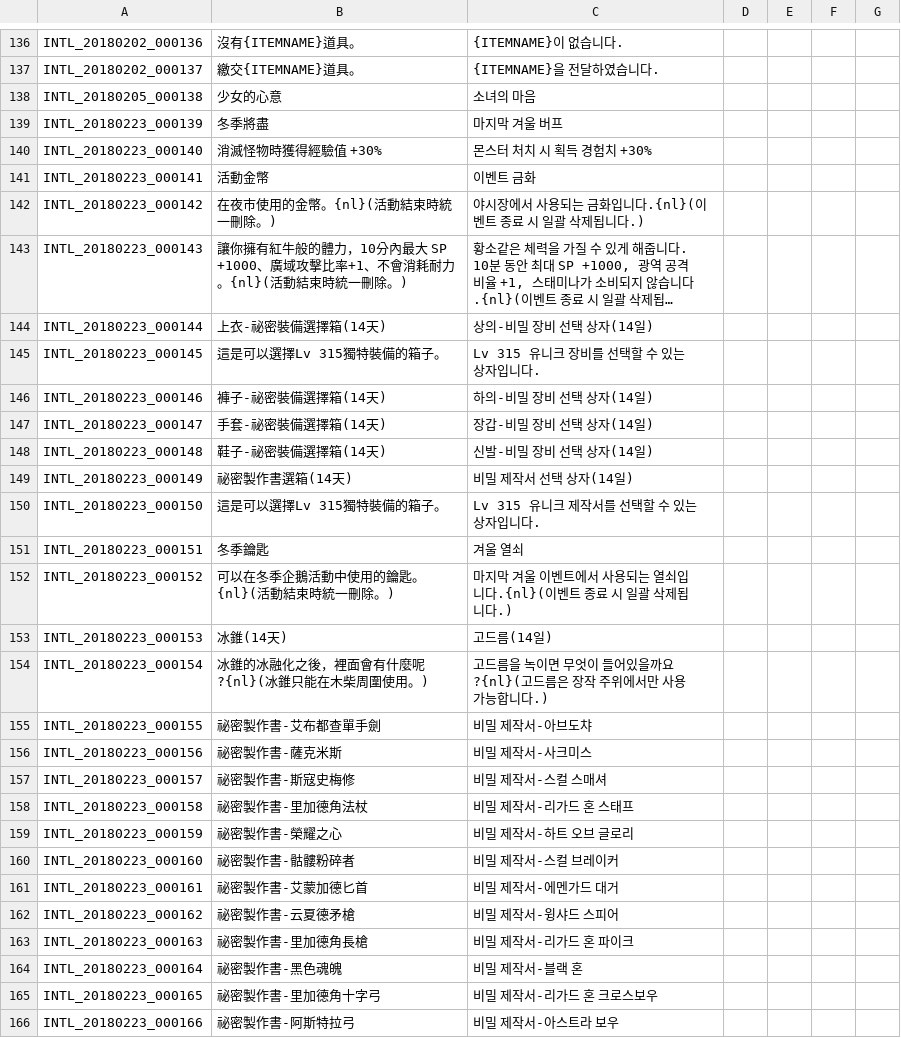
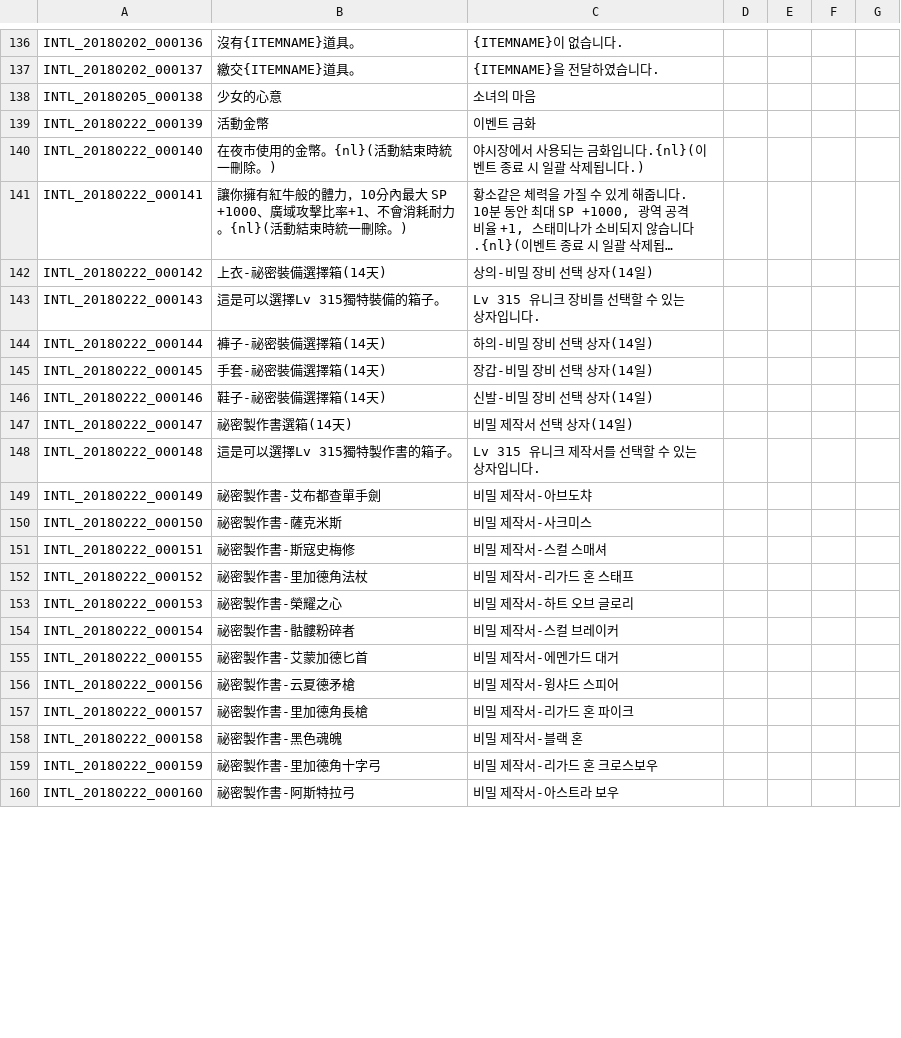
Before and after one commit to hiiwave/Tos-Translater, a TSV file: data/lang-tw/INTL.tsv, drawn as a sheet; only a part is shown, gaps mark what is left out; long unchanged cells end in …; removed rows and columns are numbered as before the commit, all else as after; the diff covers the shown part only; the diff names each change by its address in the sheet, - before the commit and + after, or states it on an @@ line.

```diff
--- a/data/lang-tw/INTL.tsv
+++ b/data/lang-tw/INTL.tsv
-row 139: INTL_20180223_000139 | 冬季將盡 | 마지막 겨울 버프
-row 140: INTL_20180223_000140 | 消滅怪物時獲得經驗值 +30% | 몬스터 처치 시 획득 경험치 +30%
-A139: INTL_20180223_000141
+A139: INTL_20180222_000139
-A140: INTL_20180223_000142
+A140: INTL_20180222_000140
-A141: INTL_20180223_000143
+A141: INTL_20180222_000141
-A142: INTL_20180223_000144
+A142: INTL_20180222_000142
-A143: INTL_20180223_000145
+A143: INTL_20180222_000143
-A144: INTL_20180223_000146
+A144: INTL_20180222_000144
-A145: INTL_20180223_000147
+A145: INTL_20180222_000145
-A146: INTL_20180223_000148
+A146: INTL_20180222_000146
-A147: INTL_20180223_000149
+A147: INTL_20180222_000147
-A148: INTL_20180223_000150
+A148: INTL_20180222_000148
-B148: 這是可以選擇Lv 315獨特裝備的箱子。
+B148: 這是可以選擇Lv 315獨特製作書的箱子。
-row 151: INTL_20180223_000151 | 冬季鑰匙 | 겨울 열쇠
-row 152: INTL_20180223_000152 | 可以在冬季企鵝活動中使用的鑰匙。{nl}(活動結束時統一刪除。) | 마지막 겨울 이벤트에서 사용되는 열쇠입니다.{nl}(이벤트 종료 시 일괄 삭제됩니다.)
-row 153: INTL_20180223_000153 | 冰錐(14天) | 고드름(14일)
-row 154: INTL_20180223_000154 | 冰錐的冰融化之後，裡面會有什麼呢?{nl}(冰錐只能在木柴周圍使用。) | 고드름을 녹이면 무엇이 들어있을까요?{nl}(고드름은 장작 주위에서만 사용 가능합니다.)
-A149: INTL_20180223_000155
+A149: INTL_20180222_000149
-A150: INTL_20180223_000156
+A150: INTL_20180222_000150
-A151: INTL_20180223_000157
+A151: INTL_20180222_000151
-A152: INTL_20180223_000158
+A152: INTL_20180222_000152
-A153: INTL_20180223_000159
+A153: INTL_20180222_000153
-A154: INTL_20180223_000160
+A154: INTL_20180222_000154
-A155: INTL_20180223_000161
+A155: INTL_20180222_000155
-A156: INTL_20180223_000162
+A156: INTL_20180222_000156
-A157: INTL_20180223_000163
+A157: INTL_20180222_000157
-A158: INTL_20180223_000164
+A158: INTL_20180222_000158
-A159: INTL_20180223_000165
+A159: INTL_20180222_000159
-A160: INTL_20180223_000166
+A160: INTL_20180222_000160
```
Also changed, not shown: 24 added rows and 11 edited cells elsewhere in this file, data/lang-en/UI.tsv, data/lang-tw/UI.tsv, 15 other files.
